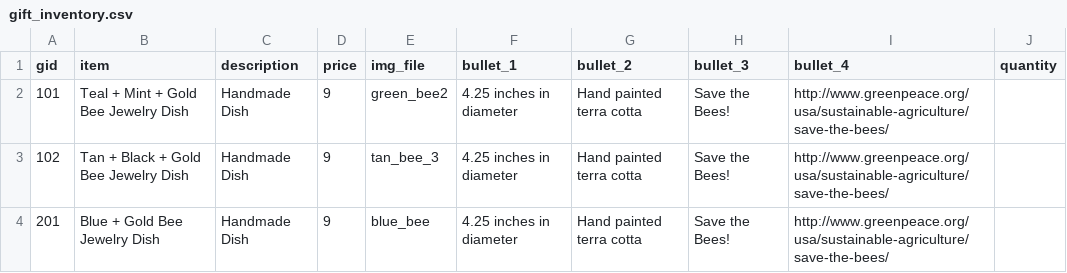
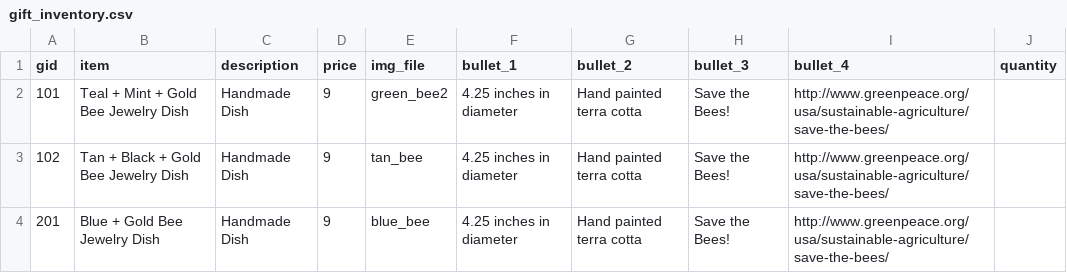
Before and after one commit to ZakiAhmed123/Chauncey-CocoWebsite, a CSV file: gift_inventory.csv, drawn as a sheet.

```diff
--- a/gift_inventory.csv
+++ b/gift_inventory.csv
@@ -2,3 +2,3 @@ gid,item,description,price,img_file,bullet_1,bullet_2,bullet_3,bullet_4,quantity
 101,Teal + Mint + Gold Bee Jewelry Dish,Handmade Dish,9,green_bee2,4.25 inches in diameter,Hand painted terra cotta,Save the Bees!,http://www.greenpeace.org/usa/sustainable-agriculture/save-the-bees/
-102,Tan + Black + Gold Bee Jewelry Dish,Handmade Dish,9,tan_bee_3,4.25 inches in diameter,Hand painted terra cotta,Save the Bees!,http://www.greenpeace.org/usa/sustainable-agriculture/save-the-bees/
+102,Tan + Black + Gold Bee Jewelry Dish,Handmade Dish,9,tan_bee,4.25 inches in diameter,Hand painted terra cotta,Save the Bees!,http://www.greenpeace.org/usa/sustainable-agriculture/save-the-bees/
 201,Blue + Gold Bee Jewelry Dish,Handmade Dish,9,blue_bee,4.25 inches in diameter,Hand painted terra cotta,Save the Bees!,http://www.greenpeace.org/usa/sustainable-agriculture/save-the-bees/
```
Also changed, not shown: 40 other files.
